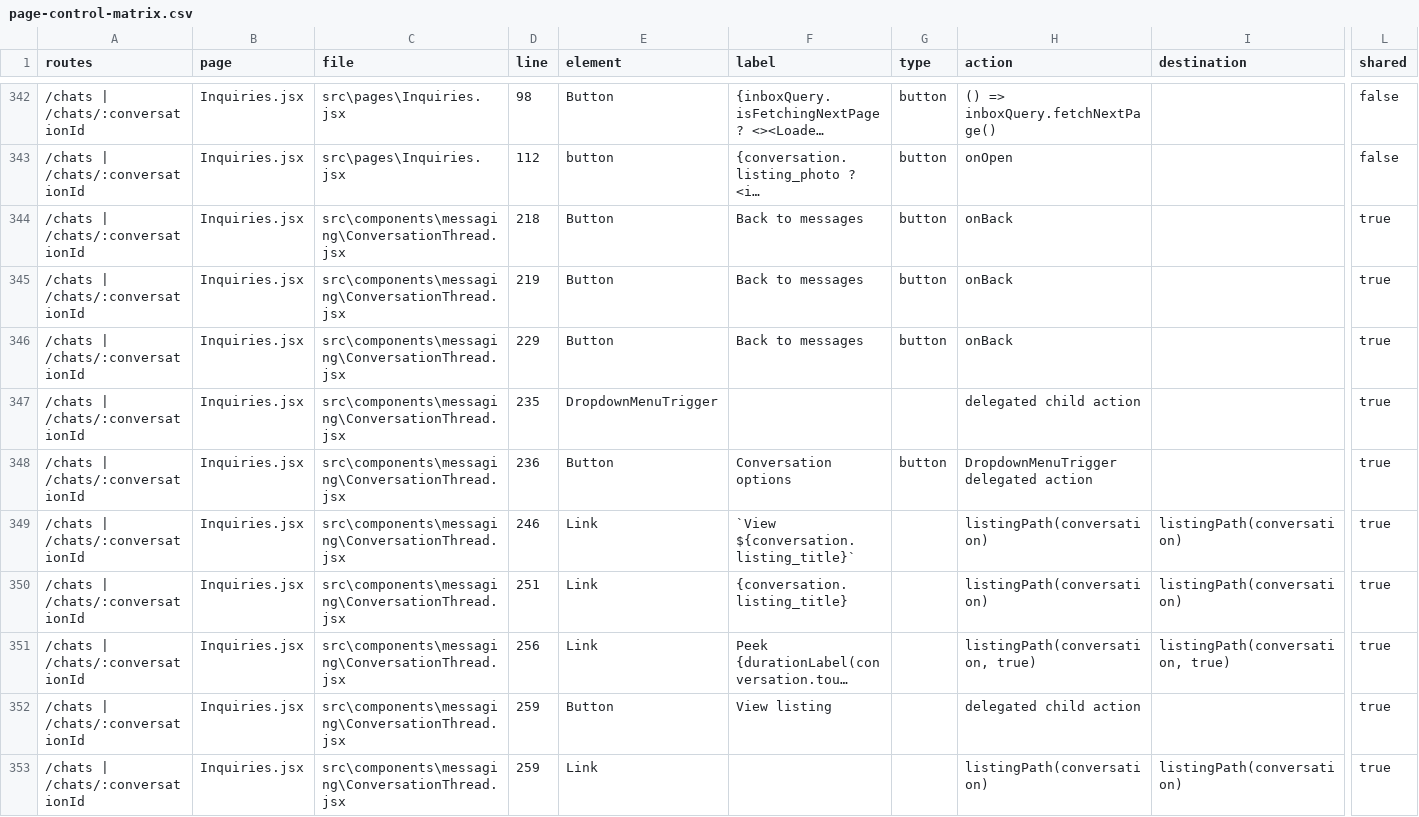
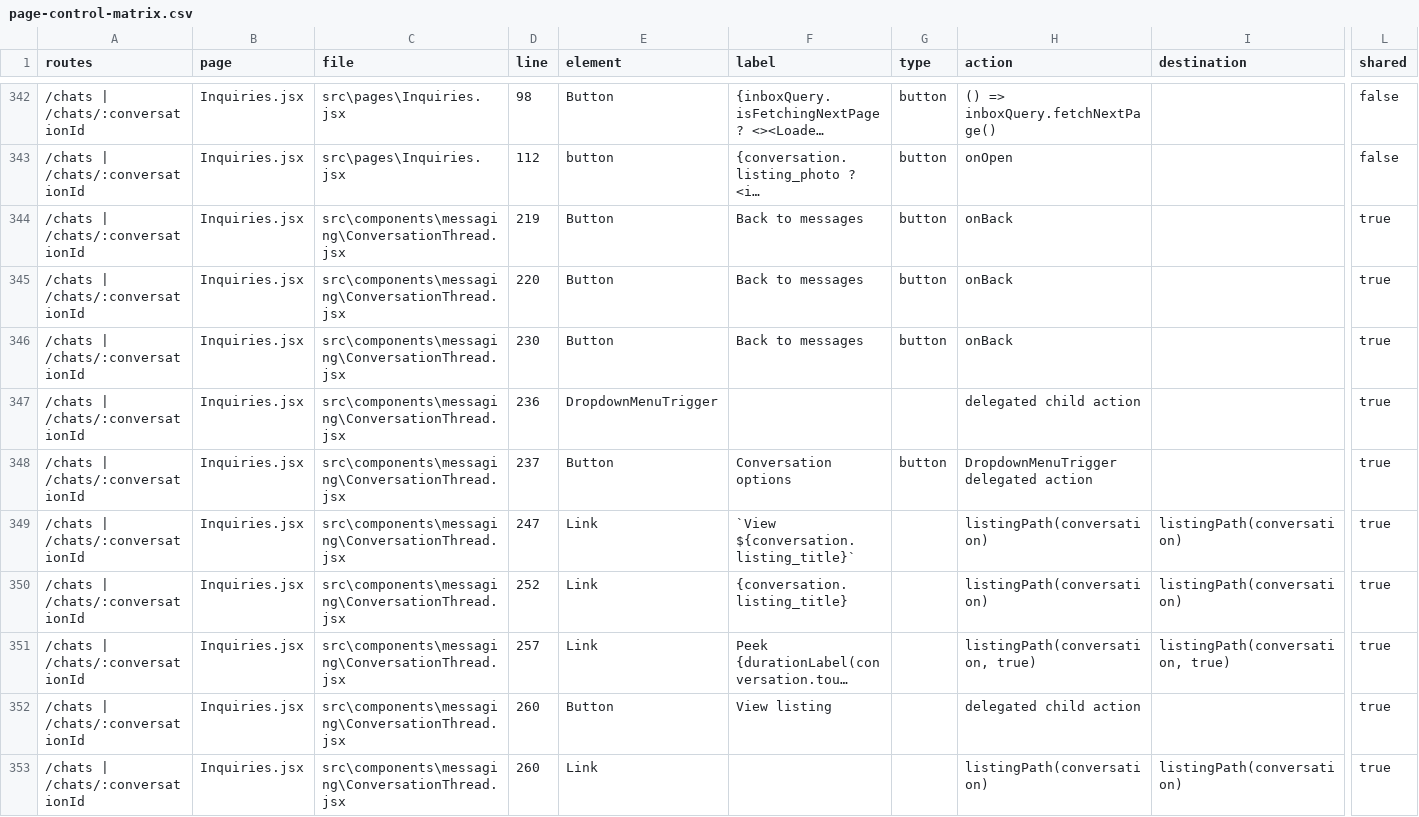
Before and after one commit to mmugambiwa14-netizen/findit-marketplace, a CSV file: artifacts/product-audit/page-control-matrix.csv, drawn as a sheet; only a part is shown, gaps mark what is left out; long unchanged cells end in …; removed rows and columns are numbered as before the commit, all else as after; rows hold the shown columns only; the diff covers the shown part only; the diff names each change by its address in the sheet, - before the commit and + after, or states it on an @@ line.

```diff
--- a/artifacts/product-audit/page-control-matrix.csv
+++ b/artifacts/product-audit/page-control-matrix.csv
-row 344: /chats | /chats/:conversationId | Inquiries.jsx | src\components\messaging\ConversationThread.jsx | 218 | Button | Back to messages | button | onBack |  | true
-D345 (line): 229
+D345 (line): 220
+row 346: /chats | /chats/:conversationId | Inquiries.jsx | src\components\messaging\ConversationThread.jsx | 230 | Button | Back to messages | button | onBack |  | true
-D347 (line): 235
+D347 (line): 236
-D348 (line): 236
+D348 (line): 237
-D349 (line): 246
+D349 (line): 247
-D350 (line): 251
+D350 (line): 252
-D351 (line): 256
+D351 (line): 257
-D352:D353 (line): 259
+D352:D353 (line): 260
```
Also changed, not shown: 92 edited cells elsewhere in this file, artifacts/extensive-audit/page-control-matrix.csv, artifacts/extensive-audit/ui-control-inventory.csv, 43 other files.
